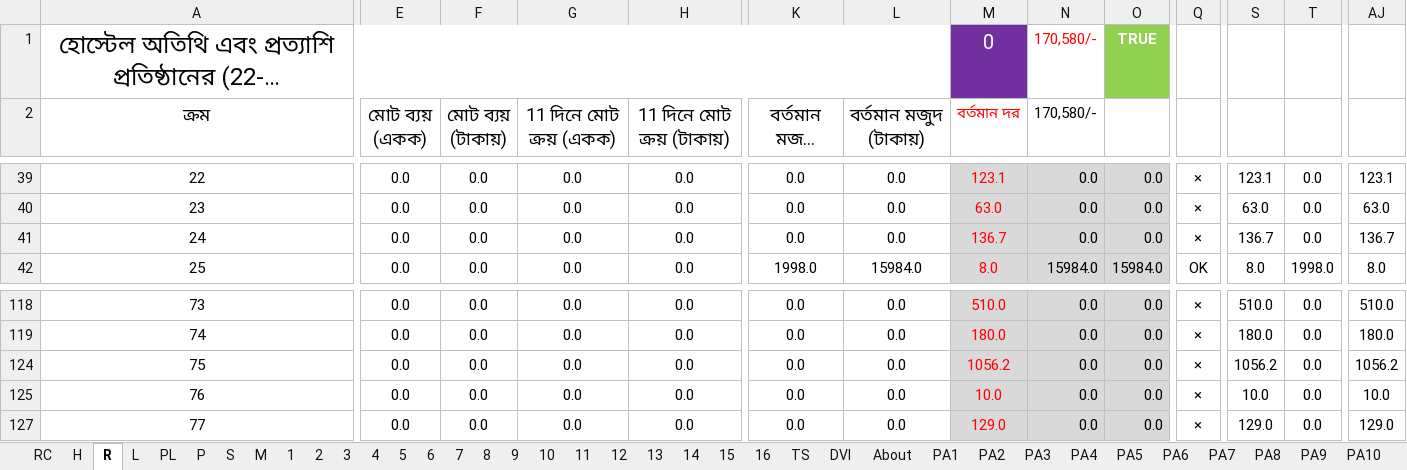
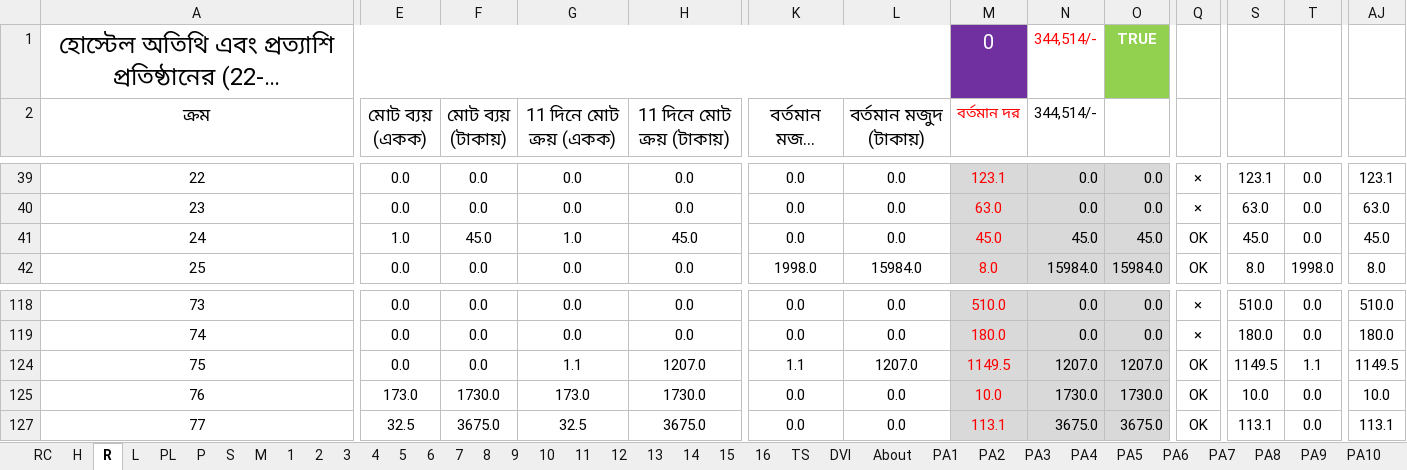
Before and after one commit to nshamim2026/office, an Excel workbook: Store/09-2025 ‍STORE GH/22-30 SEP 2025 SU.xlsx, sheet R, drawn as a sheet; only a part is shown, gaps mark what is left out; long unchanged cells end in …; values as stored, in another font and other column widths than the file's, no borders; conditional formats not drawn; the diff covers the shown part only; the diff names each change by its address in the sheet, - before the commit and + after, or states it on an @@ line.

```diff
--- a/Store/09-2025 ‍STORE GH/22-30 SEP 2025 SU.xlsx (sheet R)
+++ b/Store/09-2025 ‍STORE GH/22-30 SEP 2025 SU.xlsx (sheet R)
-N1:N2 (344,514/-): 170,580/-
+N1:N2 (344,514/-): 344,514/-
-E41 (মোট ব্যয় (একক)): 0.0
+E41 (মোট ব্যয় (একক)): 1.0
-F41 (মোট ব্যয় (টাকায়)): 0.0
+F41 (মোট ব্যয় (টাকায়)): 45.0
-G41 (11 দিনে মোট ক্রয় (একক)): 0.0
+G41 (11 দিনে মোট ক্রয় (একক)): 1.0
-H41 (11 দিনে মোট ক্রয় (টাকায়)): 0.0
+H41 (11 দিনে মোট ক্রয় (টাকায়)): 45.0
-M41 (বর্তমান দর): 136.7
+M41 (বর্তমান দর): 45.0
-N41 (344,514/-): 0.0
+N41 (344,514/-): 45.0
-O41: 0.0
+O41: 45.0
-Q41: ×
+Q41: OK
-S41: 136.7
+S41: 45.0
-AJ41: 136.7
+AJ41: 45.0
-G124 (11 দিনে মোট ক্রয় (একক)): 0.0
+G124 (11 দিনে মোট ক্রয় (একক)): 1.1
-H124 (11 দিনে মোট ক্রয় (টাকায়)): 0.0
+H124 (11 দিনে মোট ক্রয় (টাকায়)): 1207.0
-K124 (বর্তমান মজুদ (একক)): 0.0
+K124 (বর্তমান মজুদ (একক)): 1.1
-L124 (বর্তমান মজুদ (টাকায়)): 0.0
+L124 (বর্তমান মজুদ (টাকায়)): 1207.0
-M124 (বর্তমান দর): 1056.2
+M124 (বর্তমান দর): 1149.5
-N124 (344,514/-): 0.0
+N124 (344,514/-): 1207.0
-O124: 0.0
+O124: 1207.0
-Q124:Q125: ×
+Q124:Q125: OK
-S124: 1056.2
+S124: 1149.5
-T124: 0.0
+T124: 1.1
-AJ124: 1056.2
+AJ124: 1149.5
-E125 (মোট ব্যয় (একক)): 0.0
+E125 (মোট ব্যয় (একক)): 173.0
-F125 (মোট ব্যয় (টাকায়)): 0.0
+F125 (মোট ব্যয় (টাকায়)): 1730.0
-G125 (11 দিনে মোট ক্রয় (একক)): 0.0
+G125 (11 দিনে মোট ক্রয় (একক)): 173.0
-H125 (11 দিনে মোট ক্রয় (টাকায়)): 0.0
+H125 (11 দিনে মোট ক্রয় (টাকায়)): 1730.0
-N125 (344,514/-): 0.0
+N125 (344,514/-): 1730.0
-O125: 0.0
+O125: 1730.0
-E127 (মোট ব্যয় (একক)): 0.0
+E127 (মোট ব্যয় (একক)): 32.5
-F127 (মোট ব্যয় (টাকায়)): 0.0
+F127 (মোট ব্যয় (টাকায়)): 3675.0
-G127 (11 দিনে মোট ক্রয় (একক)): 0.0
+G127 (11 দিনে মোট ক্রয় (একক)): 32.5
-H127 (11 দিনে মোট ক্রয় (টাকায়)): 0.0
+H127 (11 দিনে মোট ক্রয় (টাকায়)): 3675.0
-M127 (বর্তমান দর): 129.0
+M127 (বর্তমান দর): 113.1
-N127 (344,514/-): 0.0
+N127 (344,514/-): 3675.0
-O127: 0.0
+O127: 3675.0
-Q127: ×
+Q127: OK
-S127: 129.0
+S127: 113.1
-AJ127: 129.0
+AJ127: 113.1
```
Also changed, not shown: 1 added row, 1 removed row and 684 edited cells elsewhere in this sheet, sheet 4, sheet S, sheet 7, sheet 6, sheet 2, sheet 5, 13 more sheets, formulas that keep their value, hidden cells.
